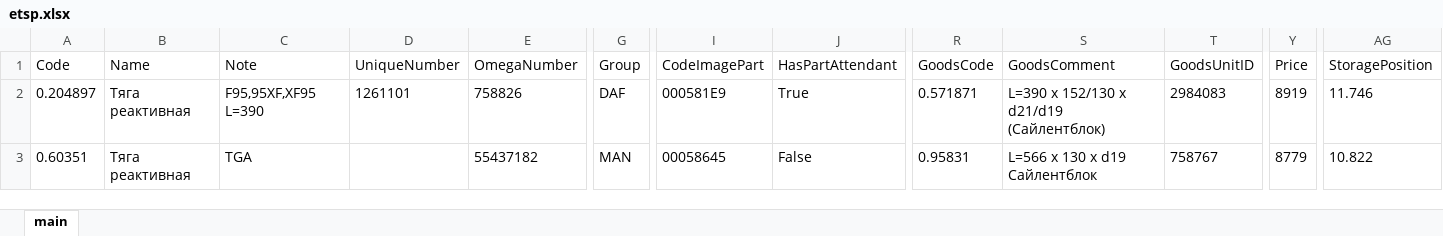
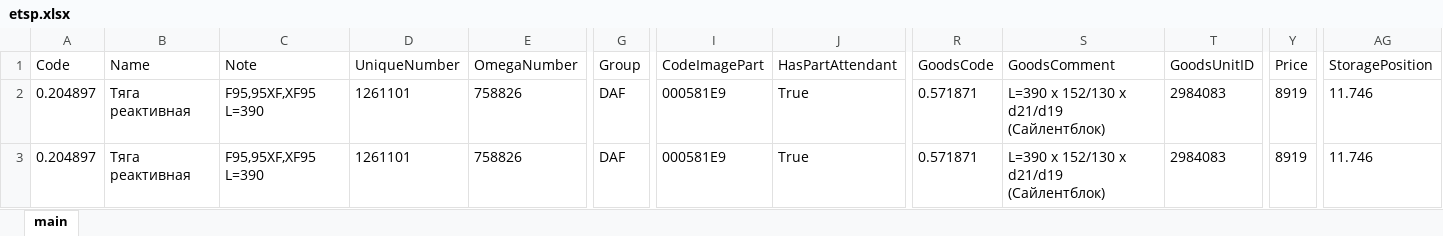
Before and after one commit to RB-PRO/etsp, an Excel workbook: etsp.xlsx, sheet main, drawn as a sheet; only a part is shown, gaps mark what is left out; values as stored, in another font and other column widths than the file's, no borders; ↵ is a line break in a cell; the diff names each change by its address in the sheet, - before the commit and + after, or states it on an @@ line.

```diff
--- a/etsp.xlsx (sheet main)
+++ b/etsp.xlsx (sheet main)
-A3 (Code): 0.60351
+A3 (Code): 0.204897
-C3 (Note): TGA
+C3 (Note): F95,95XF,XF95 L=390
-D3 (UniqueNumber): (empty)
+D3 (UniqueNumber): 1261101
-E3 (OmegaNumber): 55437182
+E3 (OmegaNumber): 758826
-G3 (Group): MAN
+G3 (Group): DAF
-I3 (CodeImagePart): 00058645
+I3 (CodeImagePart): 000581E9
-J3 (HasPartAttendant): False
+J3 (HasPartAttendant): True
-R3 (GoodsCode): 0.95831
+R3 (GoodsCode): 0.571871
-S3 (GoodsComment): L=566 x 130 x d19 ↵ Сайлентблок
+S3 (GoodsComment): L=390 x 152/130 x d21/d19 ↵ (Сайлентблок)
-T3 (GoodsUnitID): 758767
+T3 (GoodsUnitID): 2984083
-Y3 (Price): 8779
+Y3 (Price): 8919
-AG3 (StoragePosition): 10.822
+AG3 (StoragePosition): 11.746
```
Also changed, not shown: 1 other file.
